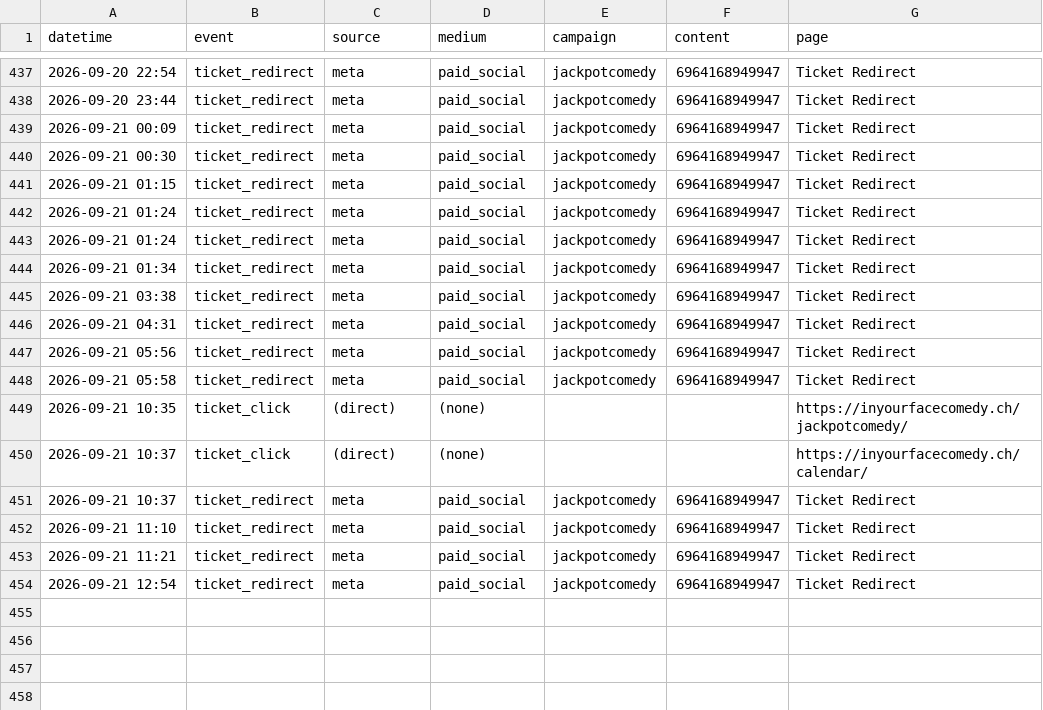
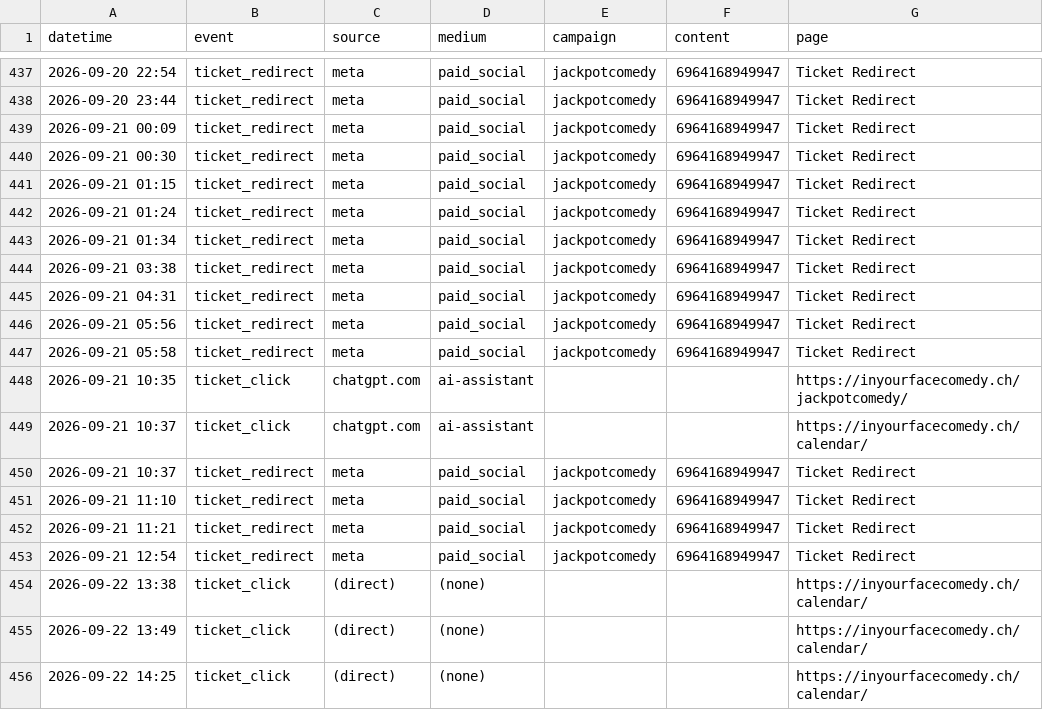
Before and after one commit to harryf/inyourfacecomedy, a CSV file: assets/reports/jackpotcomedy.csv, drawn as a sheet; only a part is shown, gaps mark what is left out.

```diff
--- a/assets/reports/jackpotcomedy.csv
+++ b/assets/reports/jackpotcomedy.csv
@@ -442,3 +442,2 @@ datetime,event,source,medium,campaign,content,page
 2026-09-21 01:24,ticket_redirect,meta,paid_social,jackpotcomedy,6964168949947,Ticket Redirect
-2026-09-21 01:24,ticket_redirect,meta,paid_social,jackpotcomedy,6964168949947,Ticket Redirect
 2026-09-21 01:34,ticket_redirect,meta,paid_social,jackpotcomedy,6964168949947,Ticket Redirect
@@ -448,4 +447,4 @@ datetime,event,source,medium,campaign,content,page
 2026-09-21 05:58,ticket_redirect,meta,paid_social,jackpotcomedy,6964168949947,Ticket Redirect
-2026-09-21 10:35,ticket_click,(direct),(none),,,https://inyourfacecomedy.ch/jackpotcomedy/
-2026-09-21 10:37,ticket_click,(direct),(none),,,https://inyourfacecomedy.ch/calendar/
+2026-09-21 10:35,ticket_click,chatgpt.com,ai-assistant,,,https://inyourfacecomedy.ch/jackpotcomedy/
+2026-09-21 10:37,ticket_click,chatgpt.com,ai-assistant,,,https://inyourfacecomedy.ch/calendar/
 2026-09-21 10:37,ticket_redirect,meta,paid_social,jackpotcomedy,6964168949947,Ticket Redirect
@@ -454 +453,4 @@ datetime,event,source,medium,campaign,content,page
 2026-09-21 12:54,ticket_redirect,meta,paid_social,jackpotcomedy,6964168949947,Ticket Redirect
+2026-09-22 13:38,ticket_click,(direct),(none),,,https://inyourfacecomedy.ch/calendar/
+2026-09-22 13:49,ticket_click,(direct),(none),,,https://inyourfacecomedy.ch/calendar/
+2026-09-22 14:25,ticket_click,(direct),(none),,,https://inyourfacecomedy.ch/calendar/
```
Also changed, not shown: assets/reports/comedybrew.csv, assets/reports/gratis-zum-mitnehmen.csv, 17 other files.
